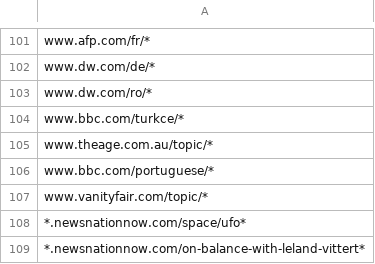
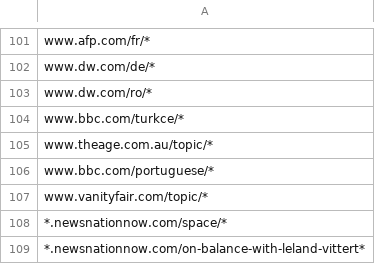
Before and after one commit to Superb-Owl-Wiki/Reliable-Source-Engine, a CSV file: Exclude.csv, drawn as a sheet; only a part is shown, gaps mark what is left out.

Commit message:
Update Exclude.csv
excluding all space coverage just to be safe for NewsNation

```diff
--- a/Exclude.csv
+++ b/Exclude.csv
@@ -107,3 +107,3 @@ www.bbc.com/portuguese/*
 www.vanityfair.com/topic/*
-*.newsnationnow.com/space/ufo*
+*.newsnationnow.com/space/*
 *.newsnationnow.com/on-balance-with-leland-vittert*
```
